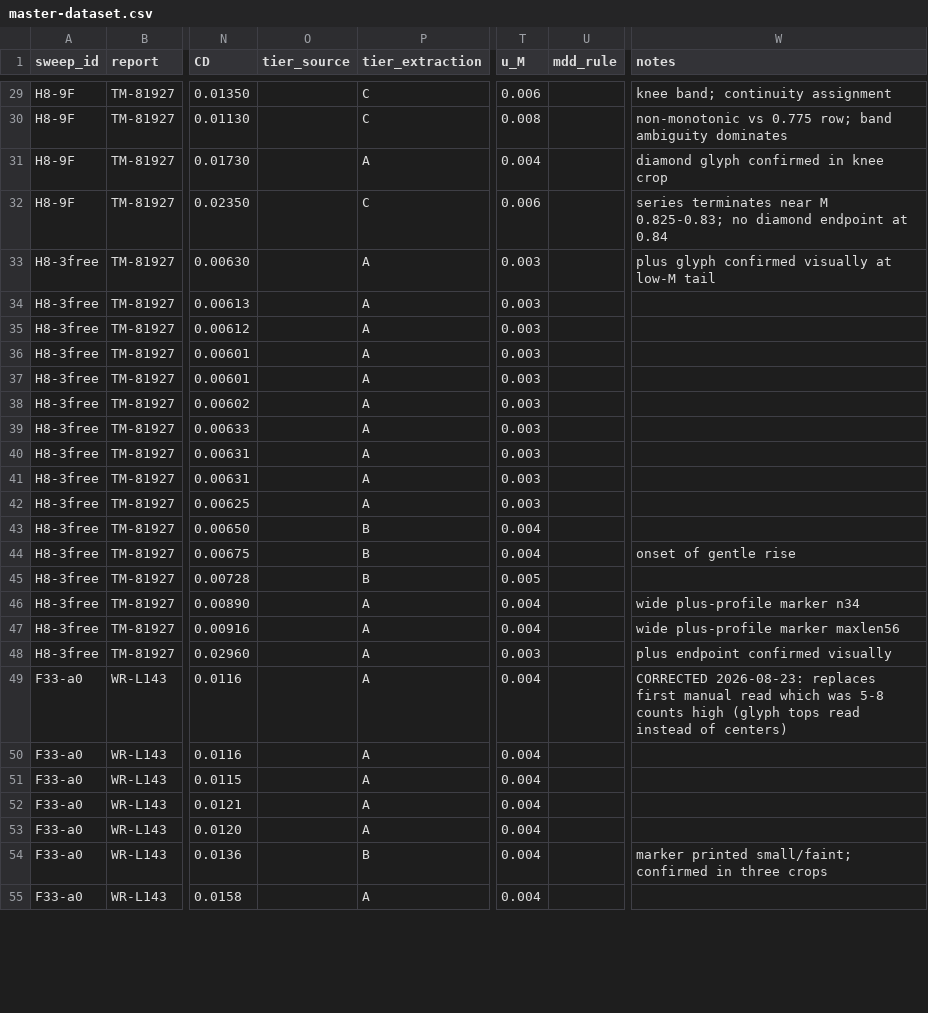
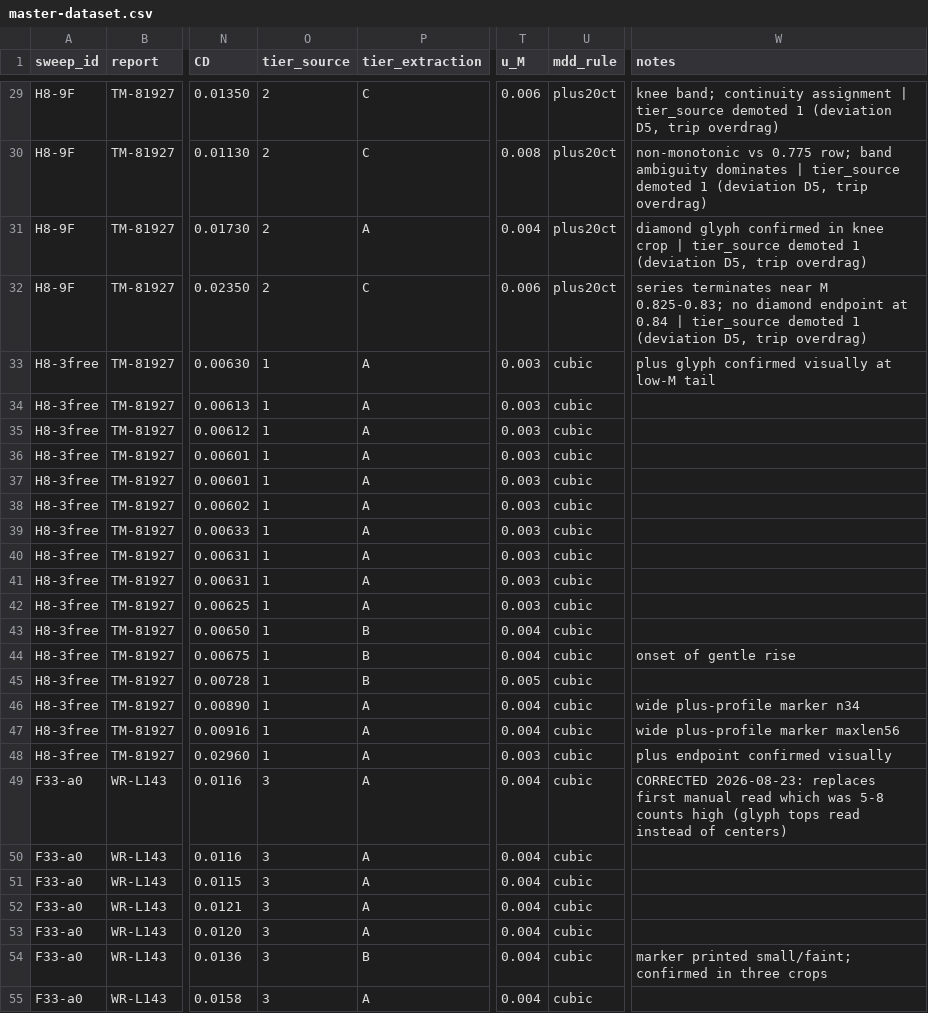
Before and after one commit to KaanBoge/neuralfoil, a CSV file: study/data/master-dataset.csv, drawn as a sheet; only a part is shown, gaps mark what is left out; the diff covers the shown part only; the diff names each change by its address in the sheet, - before the commit and + after, or states it on an @@ line.

```diff
--- a/study/data/master-dataset.csv
+++ b/study/data/master-dataset.csv
-O29:O32 (tier_source): (empty)
+O29:O32 (tier_source): 2
-U29:U32 (mdd_rule): (empty)
+U29:U32 (mdd_rule): plus20ct
-W29 (notes): …continuity assignment
+W29 (notes): …continuity assignment | tier_source demoted 1 (deviation D5, trip overdrag)
-W30 (notes): …ambiguity dominates
+W30 (notes): …ambiguity dominates | tier_source demoted 1 (deviation D5, trip overdrag)
-W31 (notes): …knee crop
+W31 (notes): …knee crop | tier_source demoted 1 (deviation D5, trip overdrag)
-W32 (notes): …at 0.84
+W32 (notes): …at 0.84 | tier_source demoted 1 (deviation D5, trip overdrag)
-O33:O48 (tier_source): (empty)
+O33:O48 (tier_source): 1
-U33:U55 (mdd_rule): (empty)
+U33:U55 (mdd_rule): cubic
-O49:O55 (tier_source): (empty)
+O49:O55 (tier_source): 3
```
Also changed, not shown: 134 edited cells elsewhere in this file, study/data/ferri-cl.csv, 54 other files.
